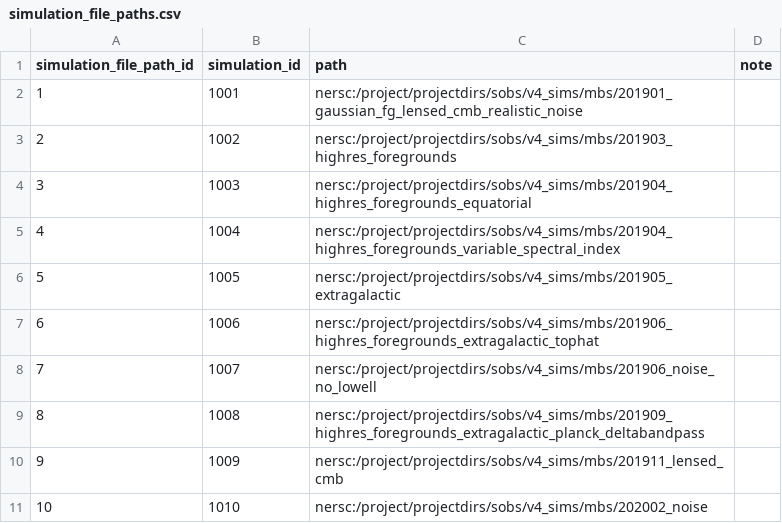
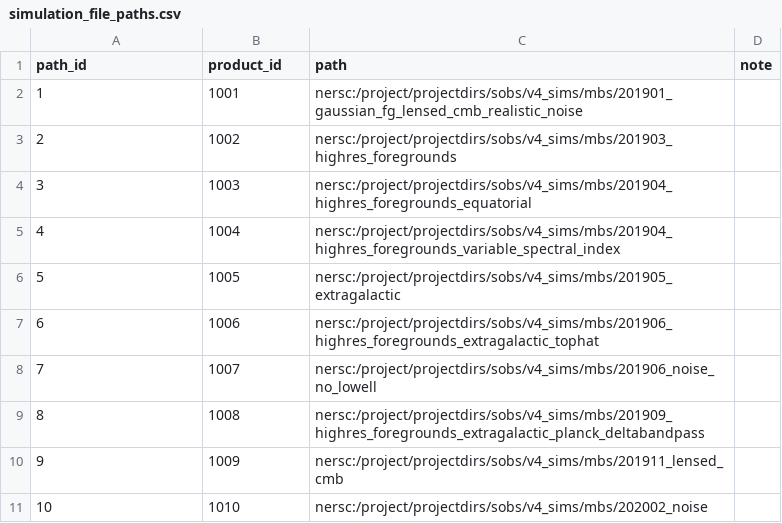
Before and after one commit to TaiSakuma/acondbs-sample-initial-data-csv-so, a CSV file: simulation_file_paths.csv, drawn as a sheet.

```diff
--- a/simulation_file_paths.csv
+++ b/simulation_file_paths.csv
@@ -1,2 +1,2 @@
-simulation_file_path_id,simulation_id,path,note
+path_id,product_id,path,note
 1,1001,nersc:/project/projectdirs/sobs/v4_sims/mbs/201901_gaussian_fg_lensed_cmb_realistic_noise,
```
Also changed, not shown: maps.csv, simulations.csv, 4 other files.
